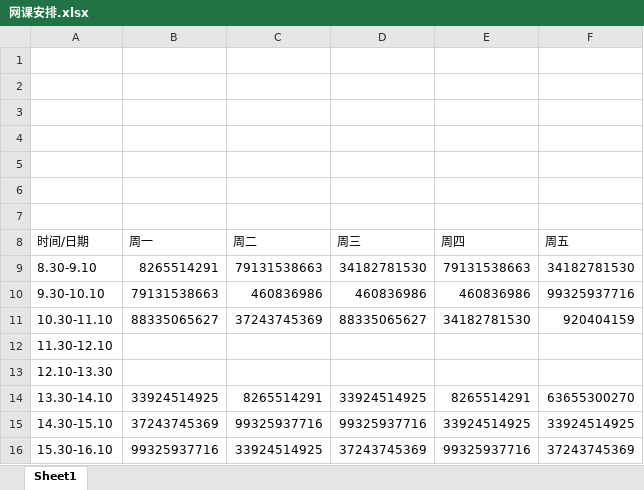
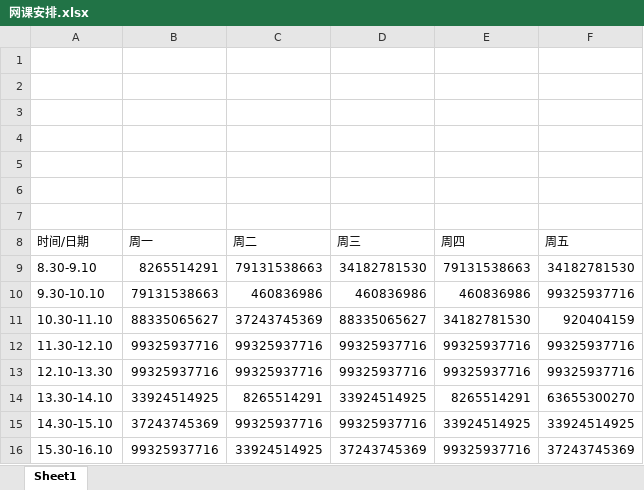
Before and after one commit to zjm54321/online-courses, an Excel workbook: 网课安排.xlsx, sheet Sheet1, drawn as a sheet; values as stored, in another font and other column widths than the file's, no borders; removed rows and columns are numbered as before the commit, all else as after; the diff names each change by its address in the sheet, - before the commit and + after, or states it on an @@ line.

Commit message:
2022/06/21 周二

```diff
--- a/网课安排.xlsx (sheet Sheet1)
+++ b/网课安排.xlsx (sheet Sheet1)
-row 12: 11.30-12.10
-row 13: 12.10-13.30
+row 12: 11.30-12.10 | 99325937716 | 99325937716 | 99325937716 | 99325937716 | 99325937716
+row 13: 12.10-13.30 | 99325937716 | 99325937716 | 99325937716 | 99325937716 | 99325937716
```
